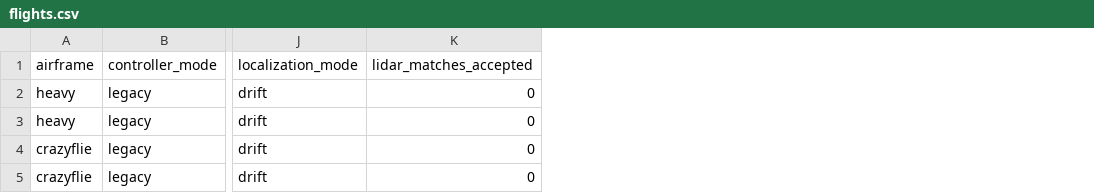
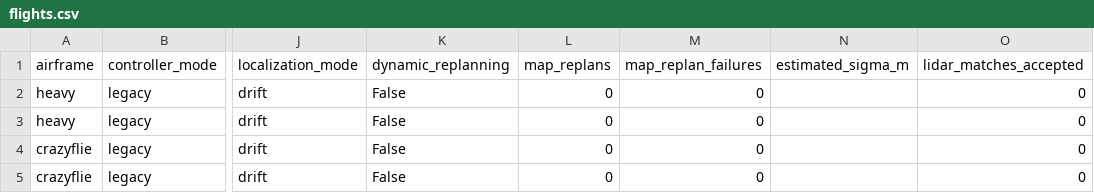
Before and after one commit to lalitkumar790/mars-lora, a CSV file: results/rf_navigation/flights.csv, drawn as a sheet; only a part is shown, gaps mark what is left out; the diff names each change by its address in the sheet, - before the commit and + after, or states it on an @@ line.

```diff
--- a/results/rf_navigation/flights.csv
+++ b/results/rf_navigation/flights.csv
+column K (dynamic_replanning), rows 2-5: all False
+column L (map_replans), rows 2-5: all 0
+column M (map_replan_failures), rows 2-5: all 0
+column N (estimated_sigma_m), empty
```
Also changed, not shown: 2 other files.
